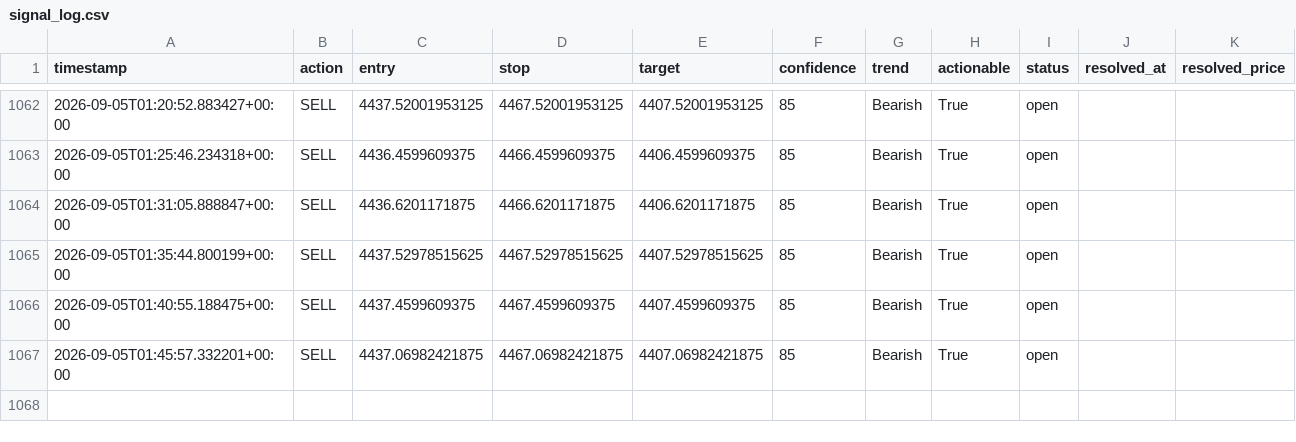
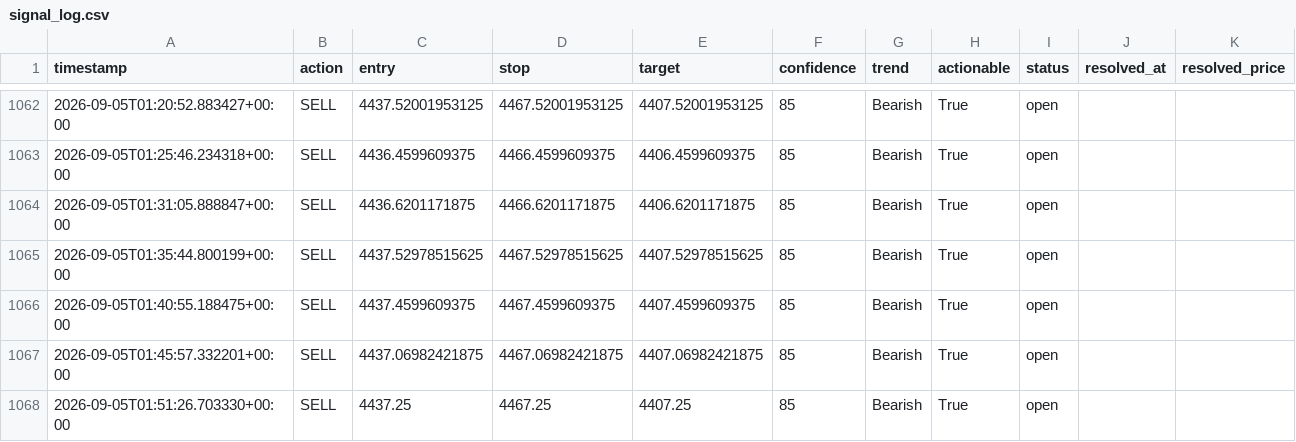
Before and after one commit to wyethmontz/trading-assistant, a CSV file: data/signal_log.csv, drawn as a sheet; only a part is shown, gaps mark what is left out; the diff names each change by its address in the sheet, - before the commit and + after, or states it on an @@ line.

```diff
--- a/data/signal_log.csv
+++ b/data/signal_log.csv
+row 1068: 2026-09-05T01:51:26.703330+00:00 | SELL | 4437.25 | 4467.25 | 4407.25 | 85 | Bearish | True | open
```
